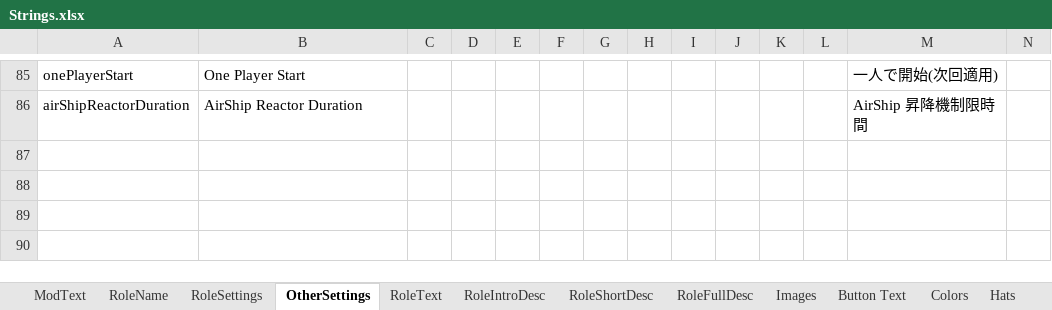
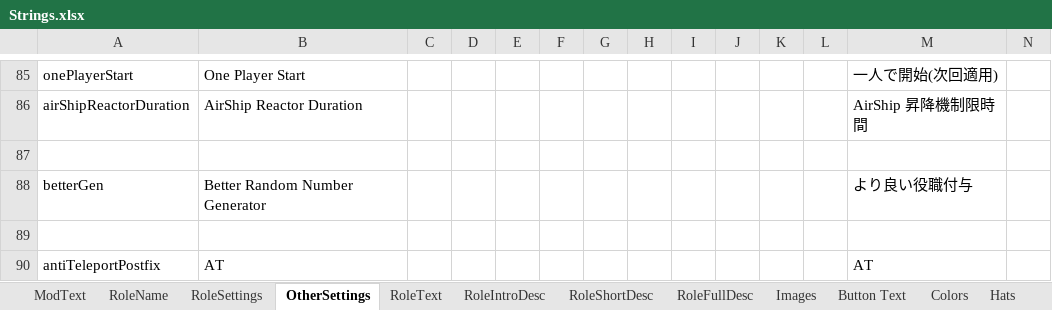
Before and after one commit to reitou-mugicha/TheOtherRolesGM-KiyoMugi-Edition, an Excel workbook: Strings.xlsx, sheet OtherSettings, drawn as a sheet; only a part is shown, gaps mark what is left out; values as stored, in another font and other column widths than the file's, no borders; rows hold the shown columns only; the diff names each change by its address in the sheet, - before the commit and + after, or states it on an @@ line.

```diff
--- a/Strings.xlsx (sheet OtherSettings)
+++ b/Strings.xlsx (sheet OtherSettings)
+row 87: (empty)
+row 88: betterGen | Better Random Number Generator |  |  |  |  |  |  |  |  |  |  | より良い役職付与
+row 89: (empty)
+row 90: antiTeleportPostfix | AT |  |  |  |  |  |  |  |  |  |  | AT
```
Also changed, not shown: sheet RoleSettings, sheet Button Text, sheet RoleName, sheet RoleText, sheet RoleFullDesc, sheet RoleShortDesc, 1 more sheet, 39 other files.
